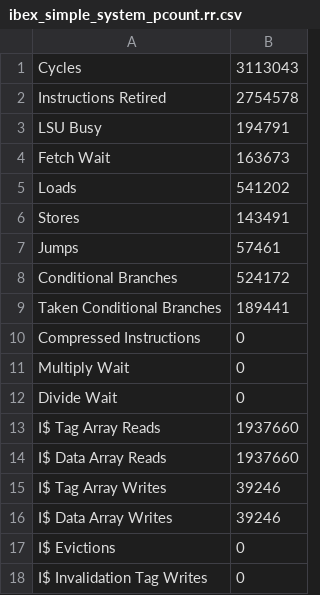
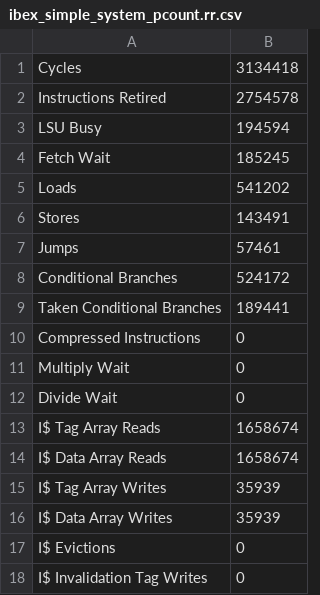
Before and after one commit to Francisco-Soriano/CDA5106-Final-Project, a CSV file: ibex_edited/ibex_simple_system_pcount.rr.csv, drawn as a sheet.

```diff
--- a/ibex_edited/ibex_simple_system_pcount.rr.csv
+++ b/ibex_edited/ibex_simple_system_pcount.rr.csv
@@ -1,5 +1,5 @@
-Cycles,3113043
+Cycles,3134418
 Instructions Retired,2754578
-LSU Busy,194791
-Fetch Wait,163673
+LSU Busy,194594
+Fetch Wait,185245
 Loads,541202
@@ -12,6 +12,6 @@ Multiply Wait,0
 Divide Wait,0
-I$ Tag Array Reads,1937660
-I$ Data Array Reads,1937660
-I$ Tag Array Writes,39246
-I$ Data Array Writes,39246
+I$ Tag Array Reads,1658674
+I$ Data Array Reads,1658674
+I$ Tag Array Writes,35939
+I$ Data Array Writes,35939
 I$ Evictions,0
```
Also changed, not shown: ibex_edited/ibex_simple_system_pcount.plru.csv, 18 other files.
